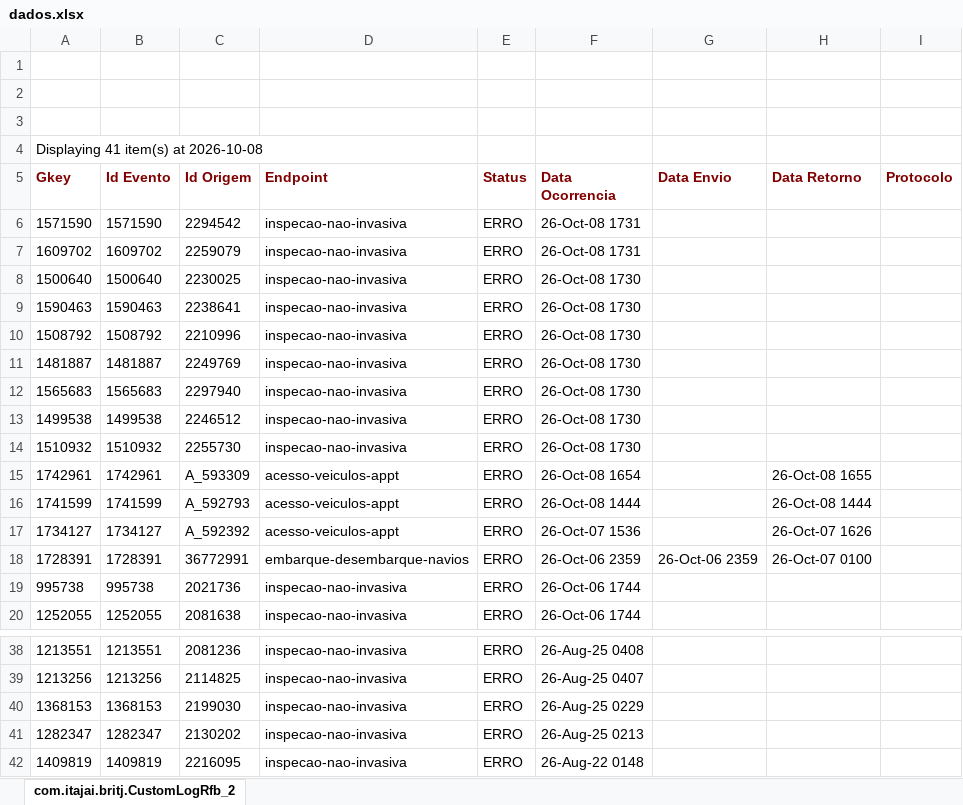
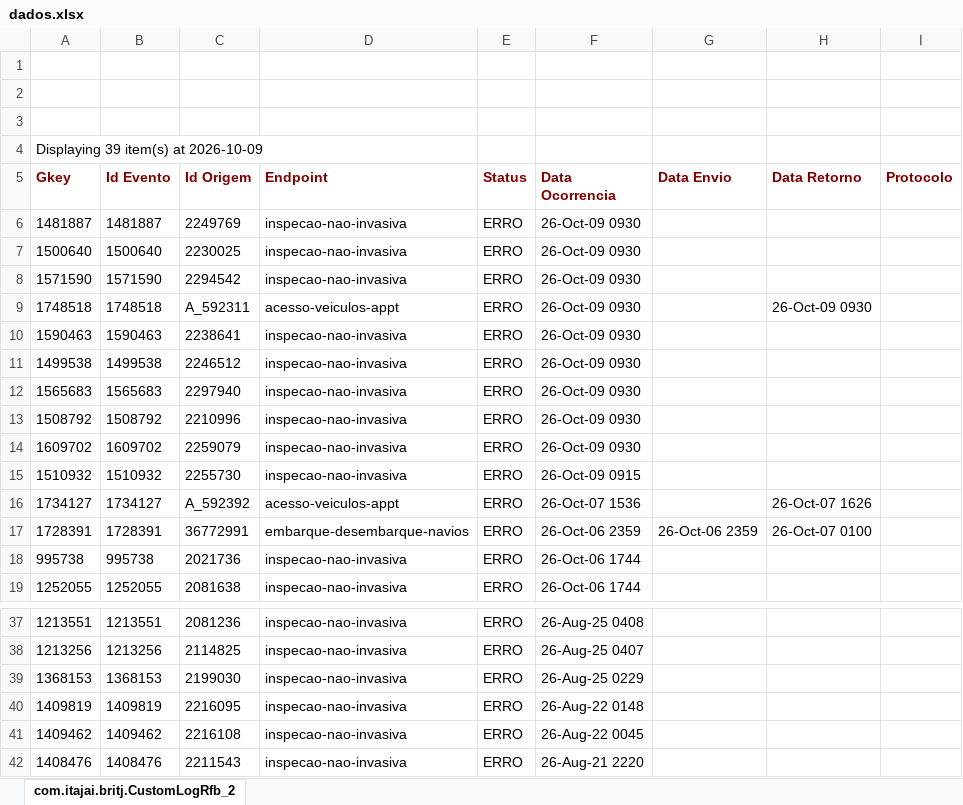
Before and after one commit to amandusmuniz/logs_rfb, an Excel workbook: dados.xlsx, sheet com.itajai.britj.CustomLogRfb_2, drawn as a sheet; only a part is shown, gaps mark what is left out; the shorter side is filled out with more unchanged rows; values as stored, in another font and other column widths than the file's, no borders; charts and pictures not drawn; removed rows and columns are numbered as before the commit, all else as after; the diff names each change by its address in the sheet, - before the commit and + after, or states it on an @@ line.

Commit message:
Add files via upload

```diff
--- a/dados.xlsx (sheet com.itajai.britj.CustomLogRfb_2)
+++ b/dados.xlsx (sheet com.itajai.britj.CustomLogRfb_2)
-A4 (Gkey): Displaying 41 item(s) at 2026-10-08
+A4 (Gkey): Displaying 39 item(s) at 2026-10-09
-row 6: 1571590 | 1571590 | 2294542 | inspecao-nao-invasiva | ERRO | 26-Oct-08 1731
-row 7: 1609702 | 1609702 | 2259079 | inspecao-nao-invasiva | ERRO | 26-Oct-08 1731
+row 6: 1481887 | 1481887 | 2249769 | inspecao-nao-invasiva | ERRO | 26-Oct-09 0930
-F7 (Data Ocorrencia): 26-Oct-08 1730
+F7 (Data Ocorrencia): 26-Oct-09 0930
+row 8: 1571590 | 1571590 | 2294542 | inspecao-nao-invasiva | ERRO | 26-Oct-09 0930
+row 9: 1748518 | 1748518 | A_592311 | acesso-veiculos-appt | ERRO | 26-Oct-09 0930 |  | 26-Oct-09 0930
-F10 (Data Ocorrencia): 26-Oct-08 1730
+F10 (Data Ocorrencia): 26-Oct-09 0930
-row 10: 1508792 | 1508792 | 2210996 | inspecao-nao-invasiva | ERRO | 26-Oct-08 1730
-row 11: 1481887 | 1481887 | 2249769 | inspecao-nao-invasiva | ERRO | 26-Oct-08 1730
-row 12: 1565683 | 1565683 | 2297940 | inspecao-nao-invasiva | ERRO | 26-Oct-08 1730
-F11 (Data Ocorrencia): 26-Oct-08 1730
+F11 (Data Ocorrencia): 26-Oct-09 0930
+row 12: 1565683 | 1565683 | 2297940 | inspecao-nao-invasiva | ERRO | 26-Oct-09 0930
+row 13: 1508792 | 1508792 | 2210996 | inspecao-nao-invasiva | ERRO | 26-Oct-09 0930
+row 14: 1609702 | 1609702 | 2259079 | inspecao-nao-invasiva | ERRO | 26-Oct-09 0930
-F15 (Data Ocorrencia): 26-Oct-08 1730
+F15 (Data Ocorrencia): 26-Oct-09 0915
-row 15: 1742961 | 1742961 | A_593309 | acesso-veiculos-appt | ERRO | 26-Oct-08 1654 |  | 26-Oct-08 1655
-row 16: 1741599 | 1741599 | A_592793 | acesso-veiculos-appt | ERRO | 26-Oct-08 1444 |  | 26-Oct-08 1444
-row 41: 1282347 | 1282347 | 2130202 | inspecao-nao-invasiva | ERRO | 26-Aug-25 0213
```
